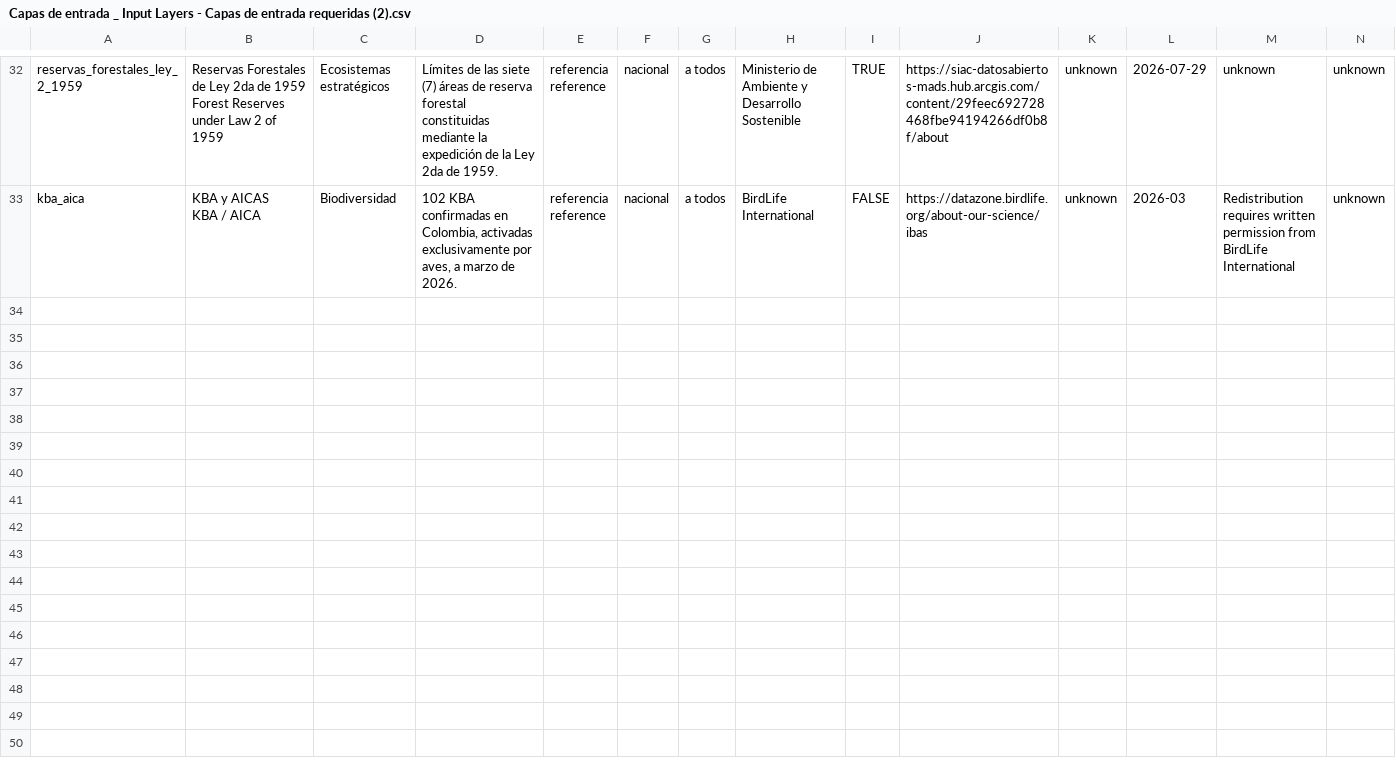
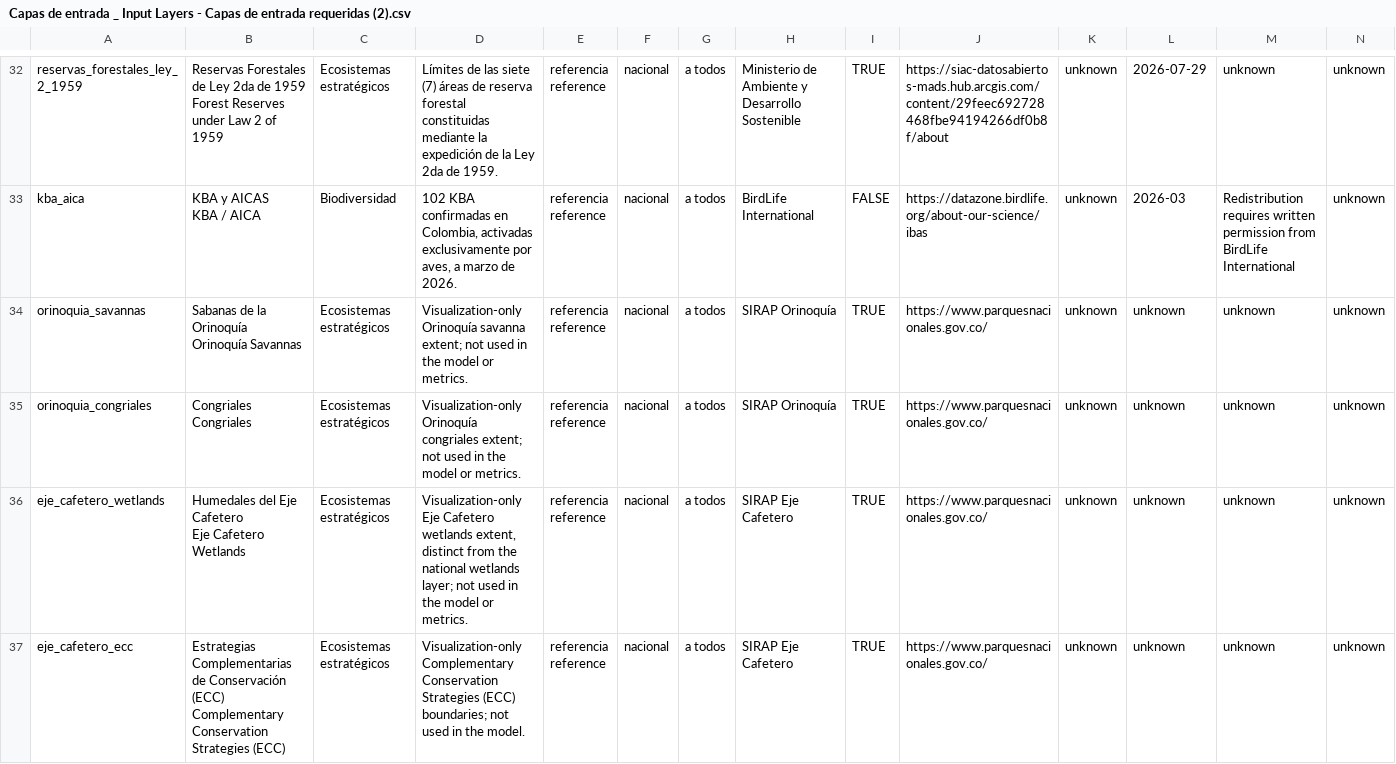
Before and after one commit to DISES-CI-UCSB/decision-making-tool, a CSV file: data/Capas de entrada _ Input Layers - Capas de entrada requeridas (2).csv, drawn as a sheet; only a part is shown, gaps mark what is left out; rows hold the shown columns only; ↵ is a line break in a cell; the diff names each change by its address in the sheet, - before the commit and + after, or states it on an @@ line.

```diff
--- a/data/Capas de entrada _ Input Layers - Capas de entrada requeridas (2).csv
+++ b/data/Capas de entrada _ Input Layers - Capas de entrada requeridas (2).csv
+row 34: orinoquia_savannas | Sabanas de la Orinoquía ↵ Orinoquía Savannas | Ecosistemas estratégicos | Visualization-only Orinoquía savanna extent; not used in the model or metrics. | referencia ↵ reference | nacional | a todos | SIRAP Orinoquía | TRUE | https://www.parquesnacionales.gov.co/ | unknown | unknown | unknown | unknown
+row 35: orinoquia_congriales | Congriales ↵ Congriales | Ecosistemas estratégicos | Visualization-only Orinoquía congriales extent; not used in the model or metrics. | referencia ↵ reference | nacional | a todos | SIRAP Orinoquía | TRUE | https://www.parquesnacionales.gov.co/ | unknown | unknown | unknown | unknown
+row 36: eje_cafetero_wetlands | Humedales del Eje Cafetero ↵ Eje Cafetero Wetlands | Ecosistemas estratégicos | Visualization-only Eje Cafetero wetlands extent, distinct from the national wetlands layer; not used in the model or metrics. | referencia ↵ reference | nacional | a todos | SIRAP Eje Cafetero | TRUE | https://www.parquesnacionales.gov.co/ | unknown | unknown | unknown | unknown
+row 37: eje_cafetero_ecc | Estrategias Complementarias de Conservación (ECC) ↵ Complementary Conservation Strategies (ECC) | Ecosistemas estratégicos | Visualization-only Complementary Conservation Strategies (ECC) boundaries; not used in the model. | referencia ↵ reference | nacional | a todos | SIRAP Eje Cafetero | TRUE | https://www.parquesnacionales.gov.co/ | unknown | unknown | unknown | unknown
```
Also changed, not shown: 19 other files.
